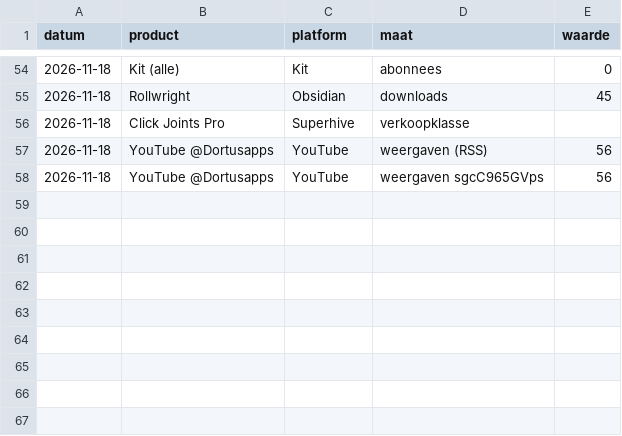
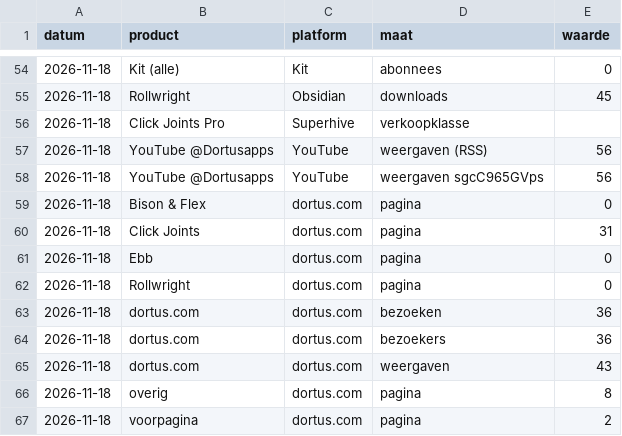
Before and after one commit to thijsduinhouwer2002-coder/dortus-hq, a CSV file: organisatie/scorebord-data.csv, drawn as a sheet; only a part is shown, gaps mark what is left out.

```diff
--- a/organisatie/scorebord-data.csv
+++ b/organisatie/scorebord-data.csv
@@ -58 +58,10 @@ datum,product,platform,maat,waarde
 2026-11-18,YouTube @Dortusapps,YouTube,weergaven sgcC965GVps,56
+2026-11-18,Bison & Flex,dortus.com,pagina,0
+2026-11-18,Click Joints,dortus.com,pagina,31
+2026-11-18,Ebb,dortus.com,pagina,0
+2026-11-18,Rollwright,dortus.com,pagina,0
+2026-11-18,dortus.com,dortus.com,bezoeken,36
+2026-11-18,dortus.com,dortus.com,bezoekers,36
+2026-11-18,dortus.com,dortus.com,weergaven,43
+2026-11-18,overig,dortus.com,pagina,8
+2026-11-18,voorpagina,dortus.com,pagina,2
```
Also changed, not shown: 1 other file.
